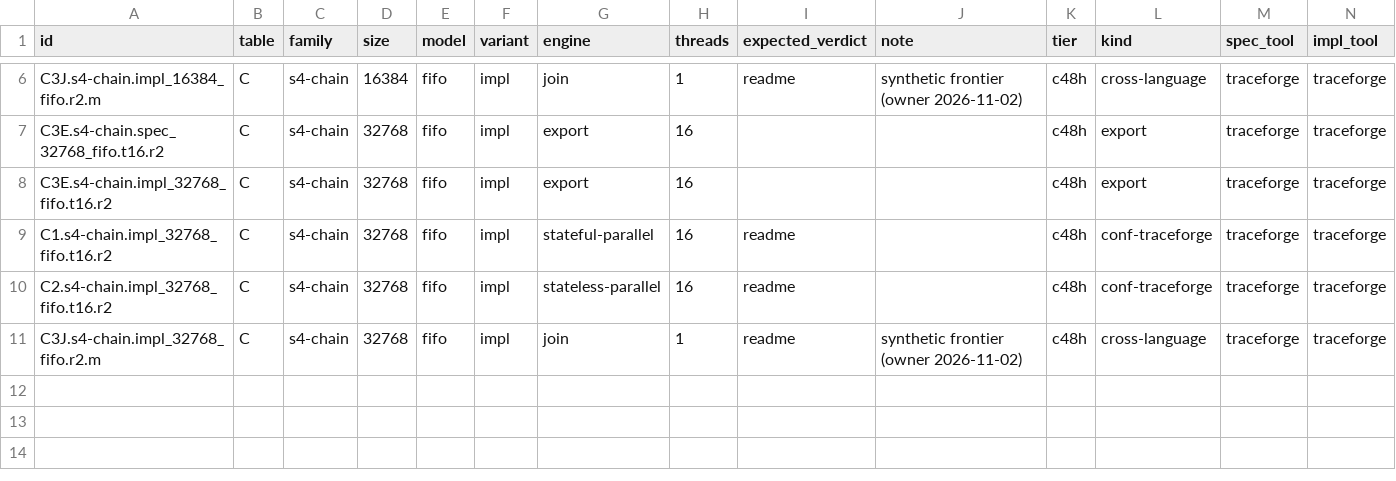
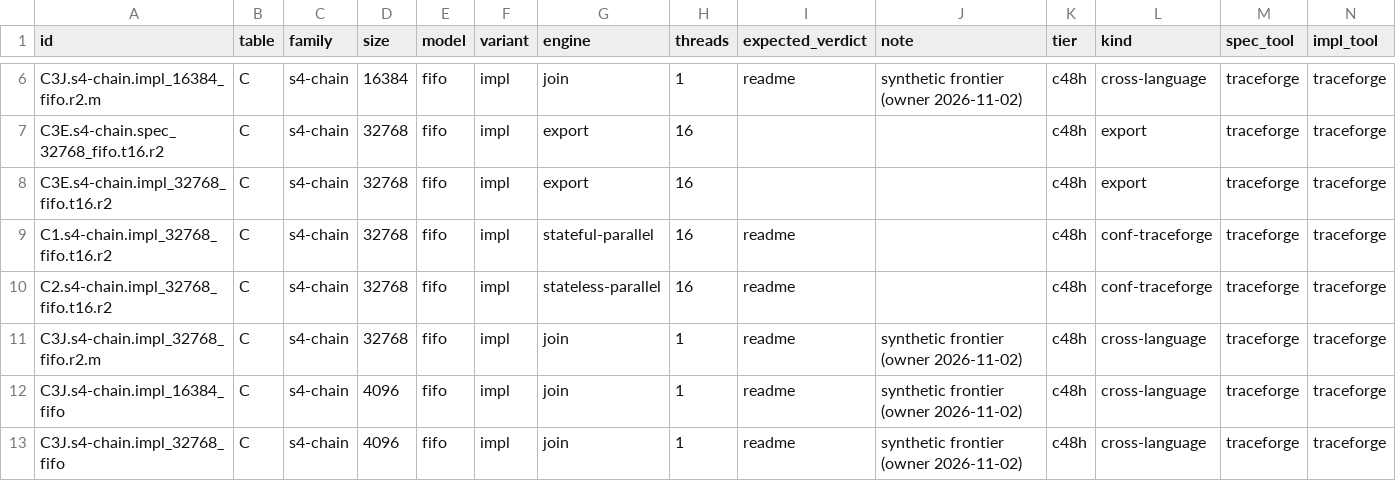
Before and after one commit to joulook/daavar, a TSV file: cluster/campaign/reruns/chain-16k-32k-brain01.rows.tsv, drawn as a sheet; only a part is shown, gaps mark what is left out; rows hold the shown columns only; the diff names each change by its address in the sheet, - before the commit and + after, or states it on an @@ line.

```diff
--- a/cluster/campaign/reruns/chain-16k-32k-brain01.rows.tsv
+++ b/cluster/campaign/reruns/chain-16k-32k-brain01.rows.tsv
+row 12: C3J.s4-chain.impl_16384_fifo | C | s4-chain | 4096 | fifo | impl | join | 1 | readme | synthetic frontier (owner 2026-11-02) | c48h | cross-language | traceforge | traceforge
+row 13: C3J.s4-chain.impl_32768_fifo | C | s4-chain | 4096 | fifo | impl | join | 1 | readme | synthetic frontier (owner 2026-11-02) | c48h | cross-language | traceforge | traceforge
```
Also changed, not shown: cluster/campaign/reruns/chain-16k-brain01.rows.tsv, cluster/campaign/reruns/chain-ladder-brain01.rows.tsv, 9 other files.
